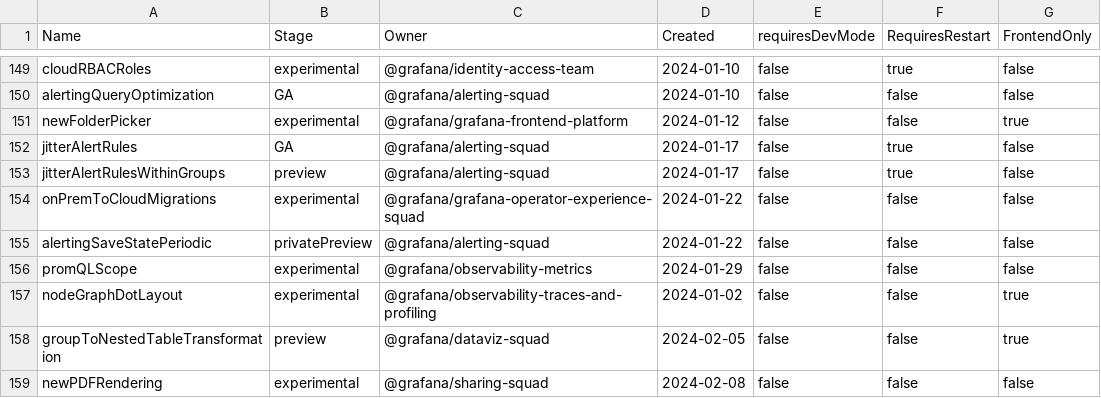
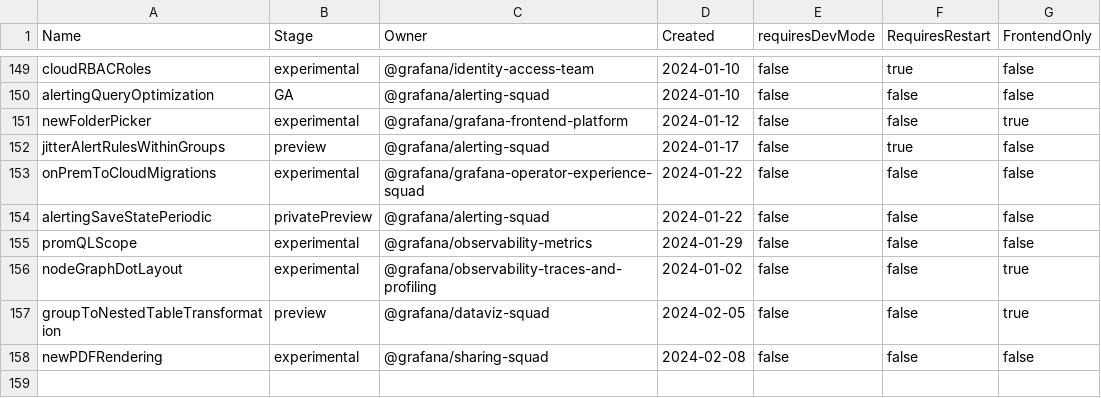
Before and after one commit to storpool/grafana, a CSV file: pkg/services/featuremgmt/toggles_gen.csv, drawn as a sheet; only a part is shown, gaps mark what is left out; the diff names each change by its address in the sheet, - before the commit and + after, or states it on an @@ line.

Commit message:
Alerting: Enable group-level rule evaluation jittering by default, remove feature toggle (#82212)
* remove jitter feature flag

* Add an out so users can manually disable jitter

* Pass in cfg

* Add TODO to remove knob in future

```diff
--- a/pkg/services/featuremgmt/toggles_gen.csv
+++ b/pkg/services/featuremgmt/toggles_gen.csv
-row 152: jitterAlertRules | GA | @grafana/alerting-squad | 2024-01-17 | false | true | false
```
Also changed, not shown: 9 other files.
